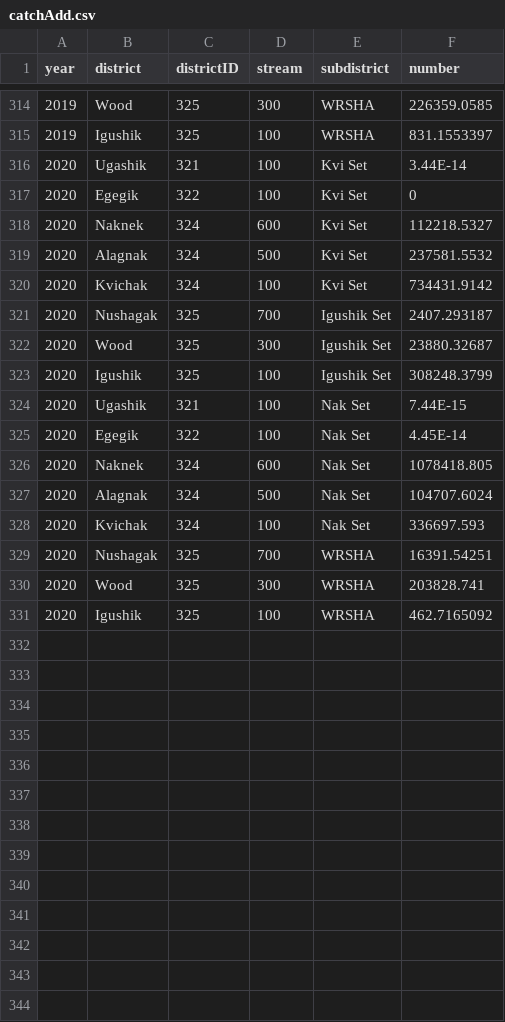
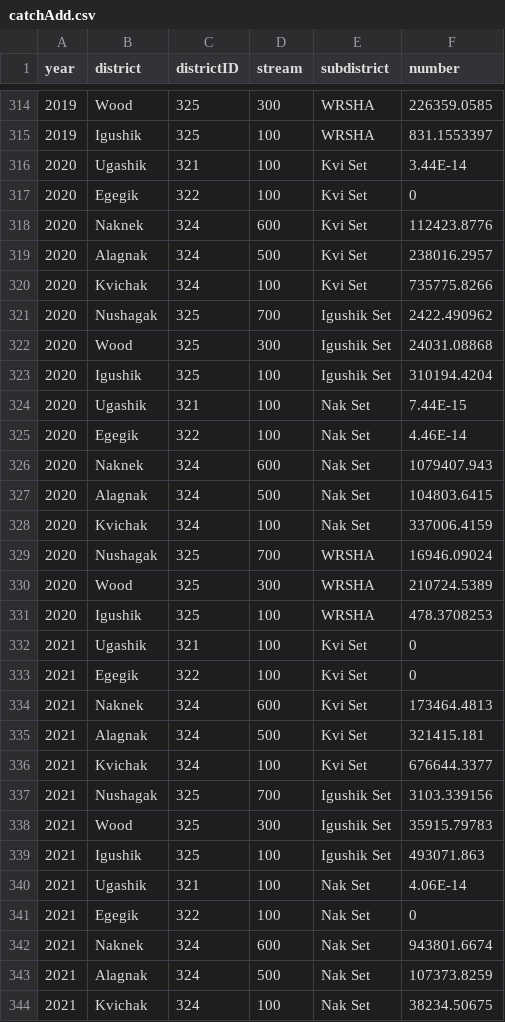
Before and after one commit to hhamazaki/Bristol-Bay-Run-Recon, a CSV file: Syrah/outputFiles/Reallocation/catchAdd.csv, drawn as a sheet; only a part is shown, gaps mark what is left out; the diff covers the shown part only.

```diff
--- a/Syrah/outputFiles/Reallocation/catchAdd.csv
+++ b/Syrah/outputFiles/Reallocation/catchAdd.csv
@@ -318,6 +318,6 @@ year,district,districtID,stream,subdistrict,number,,
-2020,Naknek,324,600,Kvi Set,112218.5327,,
-2020,Alagnak,324,500,Kvi Set,237581.5532,,
-2020,Kvichak,324,100,Kvi Set,734431.9142,,
-2020,Nushagak,325,700,Igushik Set,2407.293187,,
-2020,Wood,325,300,Igushik Set,23880.32687,,
-2020,Igushik,325,100,Igushik Set,308248.3799,,
+2020,Naknek,324,600,Kvi Set,112423.8776
+2020,Alagnak,324,500,Kvi Set,238016.2957
+2020,Kvichak,324,100,Kvi Set,735775.8266
+2020,Nushagak,325,700,Igushik Set,2422.490962
+2020,Wood,325,300,Igushik Set,24031.08868
+2020,Igushik,325,100,Igushik Set,310194.4204
@@ -325,7 +325,20 @@ year,district,districtID,stream,subdistrict,number,,
-2020,Egegik,322,100,Nak Set,4.45E-14,,
-2020,Naknek,324,600,Nak Set,1078418.805,,
-2020,Alagnak,324,500,Nak Set,104707.6024,,
-2020,Kvichak,324,100,Nak Set,336697.593,,
-2020,Nushagak,325,700,WRSHA,16391.54251,,
-2020,Wood,325,300,WRSHA,203828.741,,
-2020,Igushik,325,100,WRSHA,462.7165092,,
+2020,Egegik,322,100,Nak Set,4.46E-14
+2020,Naknek,324,600,Nak Set,1079407.943
+2020,Alagnak,324,500,Nak Set,104803.6415
+2020,Kvichak,324,100,Nak Set,337006.4159
+2020,Nushagak,325,700,WRSHA,16946.09024
+2020,Wood,325,300,WRSHA,210724.5389
+2020,Igushik,325,100,WRSHA,478.3708253
+2021,Ugashik,321,100,Kvi Set,0
+2021,Egegik,322,100,Kvi Set,0
+2021,Naknek,324,600,Kvi Set,173464.4813
+2021,Alagnak,324,500,Kvi Set,321415.181
+2021,Kvichak,324,100,Kvi Set,676644.3377
+2021,Nushagak,325,700,Igushik Set,3103.339156
+2021,Wood,325,300,Igushik Set,35915.79783
+2021,Igushik,325,100,Igushik Set,493071.863
+2021,Ugashik,321,100,Nak Set,4.06E-14
+2021,Egegik,322,100,Nak Set,0
+2021,Naknek,324,600,Nak Set,943801.6674
+2021,Alagnak,324,500,Nak Set,107373.8259
+2021,Kvichak,324,100,Nak Set,38234.50675
```
Also changed, not shown: 3 added rows elsewhere in this file, Syrah/outputFiles/Reallocation/ageCompAdd.csv, Syrah/outputFiles/Reallocation/offshoreCatchAdd.csv.
